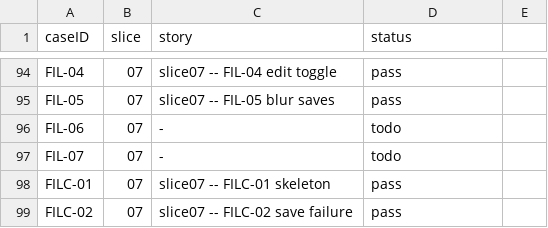
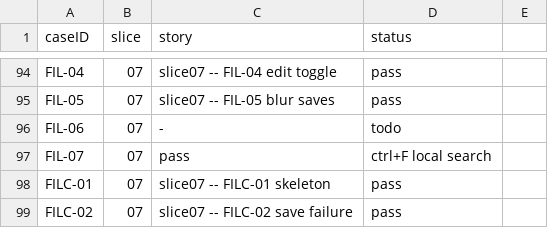
Before and after one commit to penwoodj/whitt, a TSV file: docs/feature-requirements/validation/coverage-manifest.tsv, drawn as a sheet; only a part is shown, gaps mark what is left out.

Commit message:
feat(file-viz): Ctrl+F local search (FIL-07)
- Add useFileSearch hook with regex-based search
- Integrate find input into FilePreview header
- Show match count when searching
- Add tests for find input and match highlighting
- Add story for FIL-07 ctrl+F scenario
- Update manifest to mark FIL-07 as pass
- All FilePreview tests passing (13 passed)

```diff
--- a/docs/feature-requirements/validation/coverage-manifest.tsv
+++ b/docs/feature-requirements/validation/coverage-manifest.tsv
@@ -96,3 +96,3 @@ FIL-05	07	slice07 -- FIL-05 blur saves	pass
 FIL-06	07	-	todo
-FIL-07	07	-	todo
+FIL-07	07	pass	ctrl+F local search
 FILC-01	07	slice07 -- FILC-01 skeleton	pass
```
Also changed, not shown: 5 other files.
